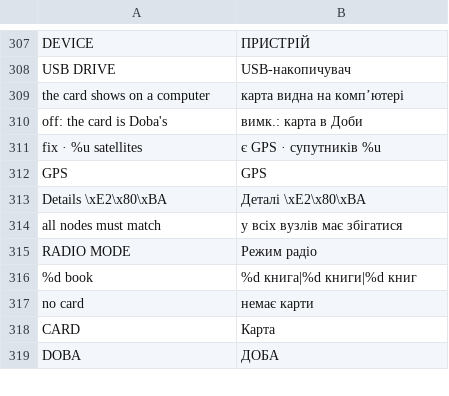
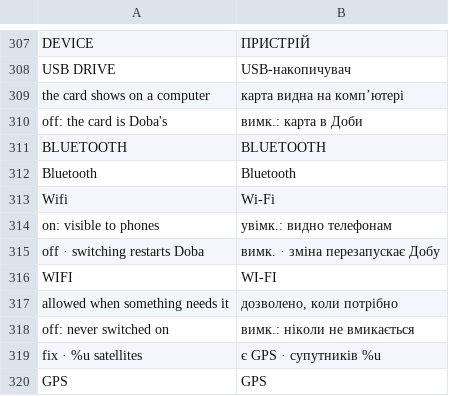
Before and after one commit to festchenko/doba, a TSV file: firmware/tools/i18n/uk.tsv, drawn as a sheet; only a part is shown, gaps mark what is left out; the shorter side is filled out with more unchanged rows; the diff names each change by its address in the sheet, - before the commit and + after, or states it on an @@ line.

```diff
--- a/firmware/tools/i18n/uk.tsv
+++ b/firmware/tools/i18n/uk.tsv
+row 311: BLUETOOTH | BLUETOOTH
+row 312: Bluetooth | Bluetooth
+row 313: Wifi | Wi-Fi
+row 314: on: visible to phones | увімк.: видно телефонам
+row 315: off · switching restarts Doba | вимк. · зміна перезапускає Добу
+row 316: WIFI | WI-FI
+row 317: allowed when something needs it | дозволено, коли потрібно
+row 318: off: never switched on | вимк.: ніколи не вмикається
```
Also changed, not shown: 10 other files.
